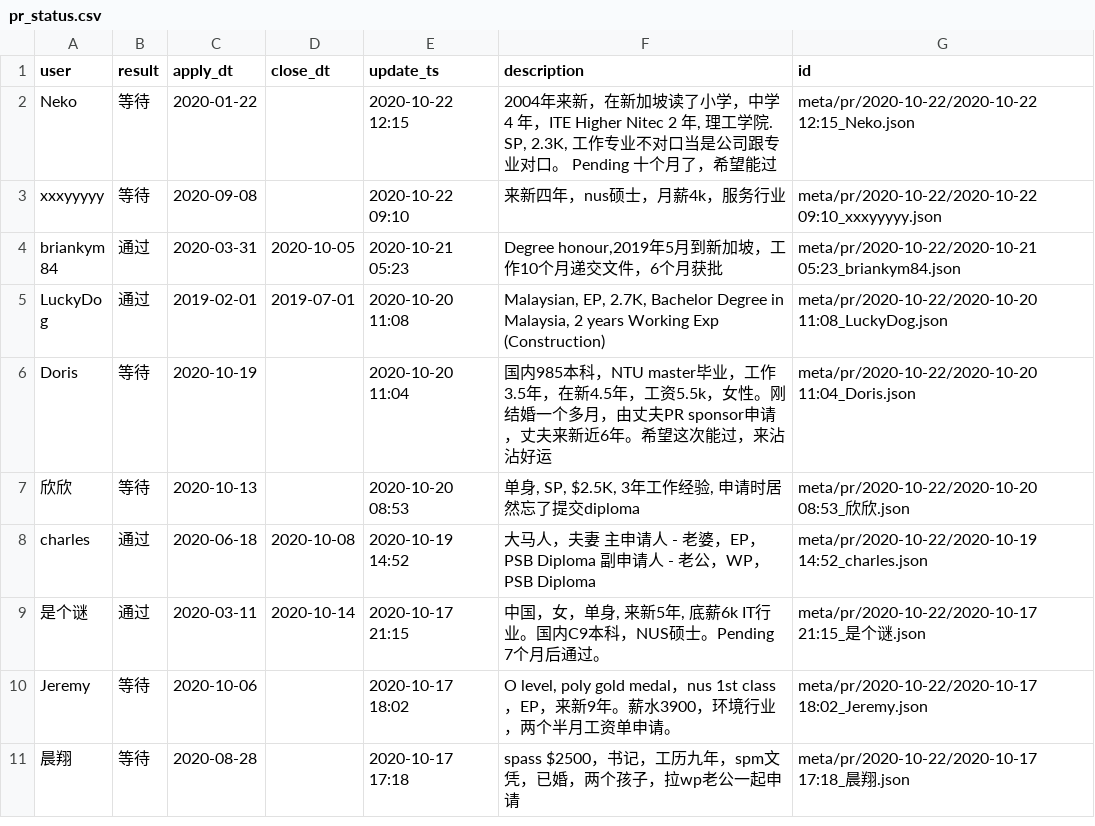
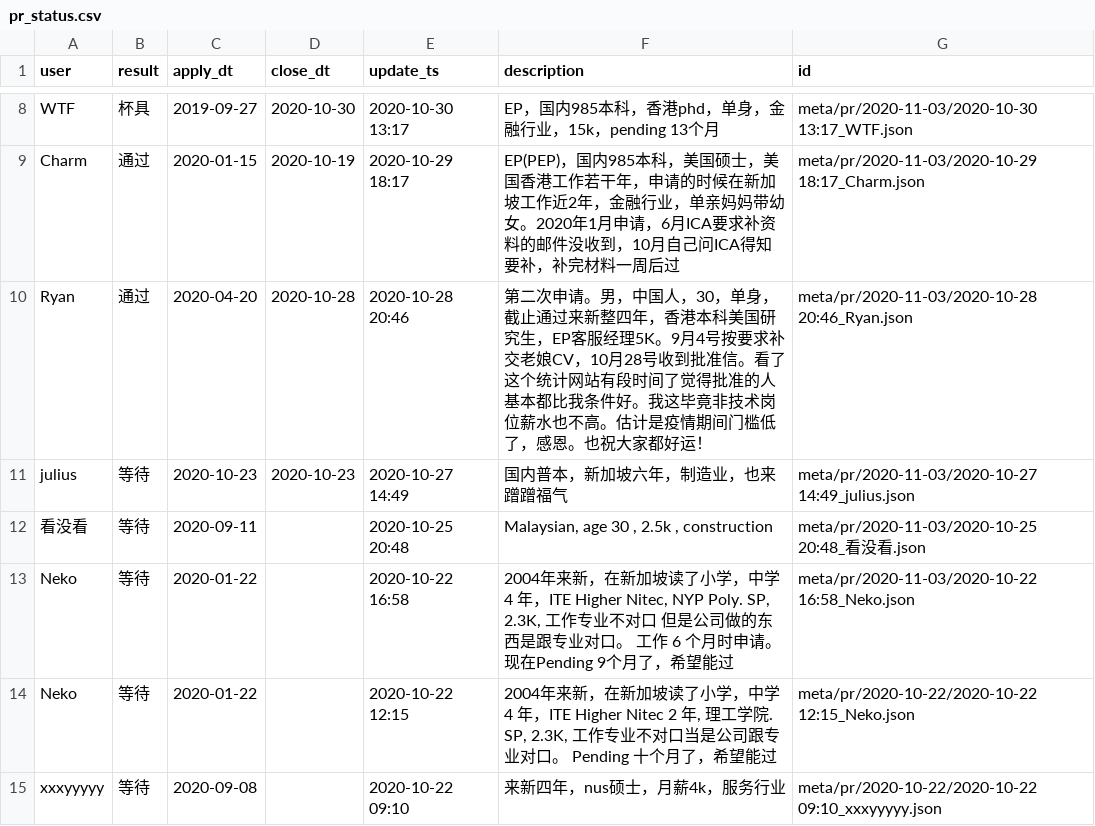
Before and after one commit to 6chaoran/singapore-pr-sc, a CSV file: data/pr_status.csv, drawn as a sheet; only a part is shown, gaps mark what is left out; the shorter side is filled out with more unchanged rows; the diff covers the shown part only; the diff names each change by its address in the sheet, - before the commit and + after, or states it on an @@ line.

Commit message:
add new data

```diff
--- a/data/pr_status.csv
+++ b/data/pr_status.csv
+row 8: WTF | 杯具 | 2019-09-27 | 2020-10-30 | 2020-10-30 13:17 | EP，国内985本科，香港phd，单身，金融行业，15k，pending 13个月 | meta/pr/2020-11-03/2020-10-30 13:17_WTF.json
+row 9: Charm | 通过 | 2020-01-15 | 2020-10-19 | 2020-10-29 18:17 | EP(PEP)，国内985本科，美国硕士，美国香港工作若干年，申请的时候在新加坡工作近2年，金融行业，单亲妈妈带幼女。2020年1月申请，6月ICA要求补资料的邮件没收到，10月自己问ICA得知要补，补完材料一周后过 | meta/pr/2020-11-03/2020-10-29 18:17_Charm.json
+row 10: Ryan | 通过 | 2020-04-20 | 2020-10-28 | 2020-10-28 20:46 | 第二次申请。男，中国人，30，单身，截止通过来新整四年，香港本科美国研究生，EP客服经理5K。9月4号按要求补交老娘CV，10月28号收到批准信。看了这个统计网站有段时间了觉得批准的人基本都比我条件好。我这毕竟非技术岗位薪水也不高。估计是疫情期间门槛低了，感恩。也祝大家都好运！ | meta/pr/2020-11-03/2020-10-28 20:46_Ryan.json
+row 11: julius | 等待 | 2020-10-23 | 2020-10-23 | 2020-10-27 14:49 | 国内普本，新加坡六年，制造业，也来蹭蹭福气 | meta/pr/2020-11-03/2020-10-27 14:49_julius.json
+row 12: 看没看 | 等待 | 2020-09-11 |  | 2020-10-25 20:48 | Malaysian, age 30 , 2.5k , construction | meta/pr/2020-11-03/2020-10-25 20:48_看没看.json
+row 13: Neko | 等待 | 2020-01-22 |  | 2020-10-22 16:58 | 2004年来新，在新加坡读了小学，中学 4 年，ITE Higher Nitec, NYP Poly. SP, 2.3K, 工作专业不对口 但是公司做的东西是跟专业对口。 工作 6 个月时申请。 现在Pending 9个月了，希望能过 | meta/pr/2020-11-03/2020-10-22 16:58_Neko.json
```
Also changed, not shown: 6 added rows and 2 moved rows elsewhere in this file, data/sc_status.csv.
